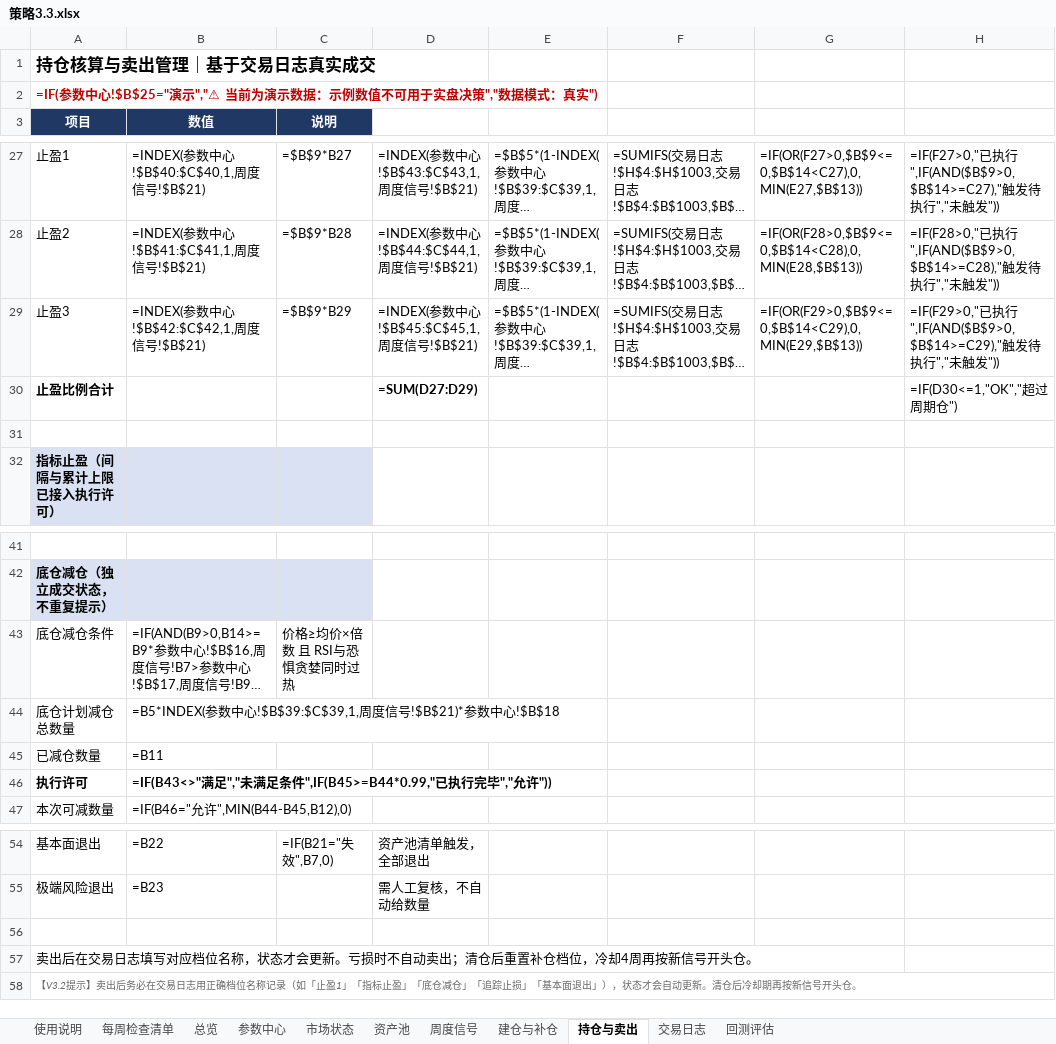
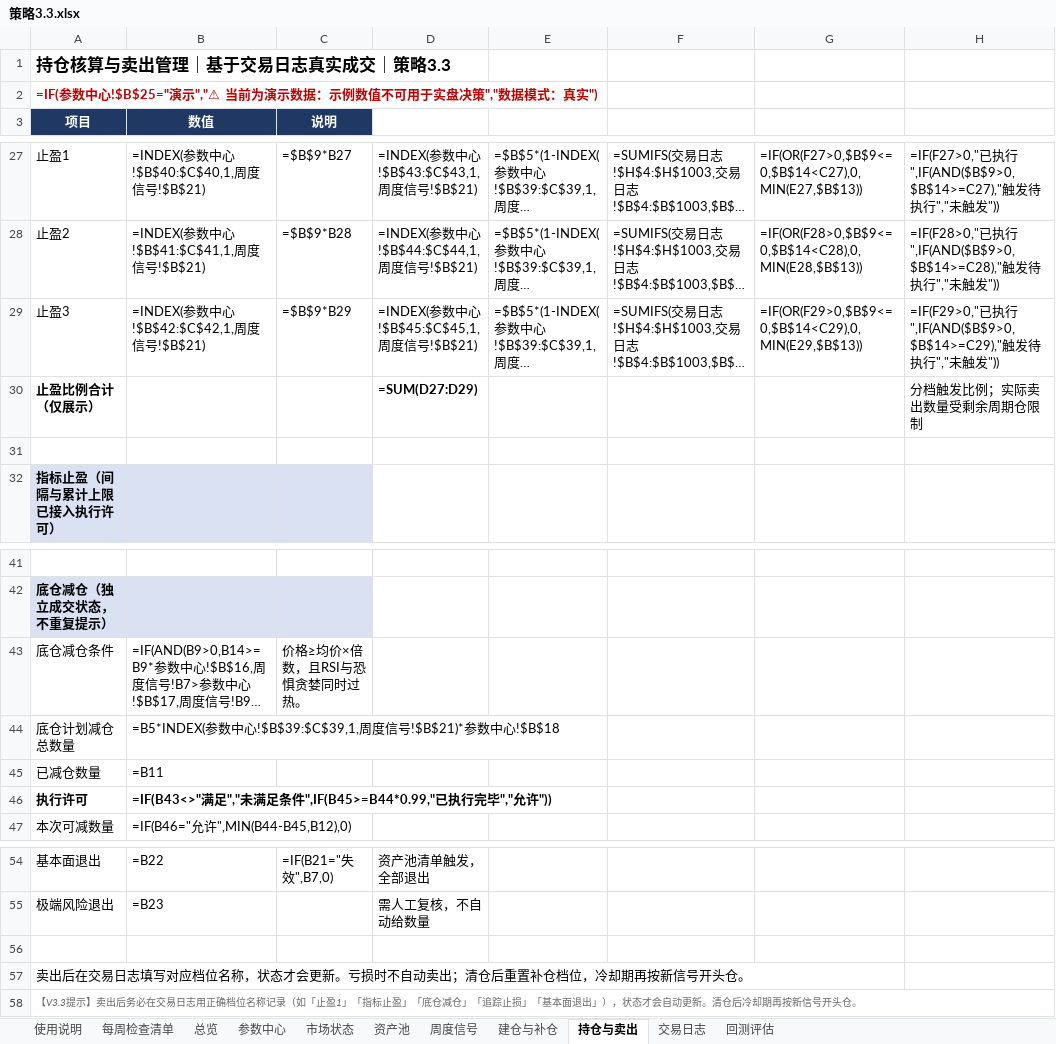
Before and after one commit to shhysy/Cryptocurrency_Dashboard, an Excel workbook: 策略3.3.xlsx, sheet 持仓与卖出, drawn as a sheet; only a part is shown, gaps mark what is left out; long unchanged cells end in …; values as stored, in another font and other column widths than the file's, no borders; formulas without a stored value are shown as written; removed rows and columns are numbered as before the commit, all else as after; the diff names each change by its address in the sheet, - before the commit and + after, or states it on an @@ line.

```diff
--- a/策略3.3.xlsx (sheet 持仓与卖出)
+++ b/策略3.3.xlsx (sheet 持仓与卖出)
-A1 (项目): 持仓核算与卖出管理｜基于交易日志真实成交
+A1 (项目): 持仓核算与卖出管理｜基于交易日志真实成交｜策略3.3
-row 30: 止盈比例合计 |  |  | =SUM(D27:D29) |  |  |  | =IF(D30<=1,"OK","超过周期仓")
+row 30: 止盈比例合计（仅展示） |  |  | =SUM(D27:D29) |  |  |  | 分档触发比例；实际卖出数量受剩余周期仓限制
-C43 (说明): 价格≥均价×倍数 且 RSI与恐惧贪婪同时过热
+C43 (说明): 价格≥均价×倍数，且RSI与恐惧贪婪同时过热。
-A57 (项目): …位，冷却4周再按新信…
+A57 (项目): …位，冷却期再按新信…
-A58 (项目): 【V3.2提示】卖…
+A58 (项目): 【V3.3提示】卖…
```
Also changed, not shown: sheet 参数中心, sheet 资产池, sheet 周度信号, sheet 回测评估, sheet 建仓与补仓, sheet 使用说明, 2 more sheets, 2 other files.
